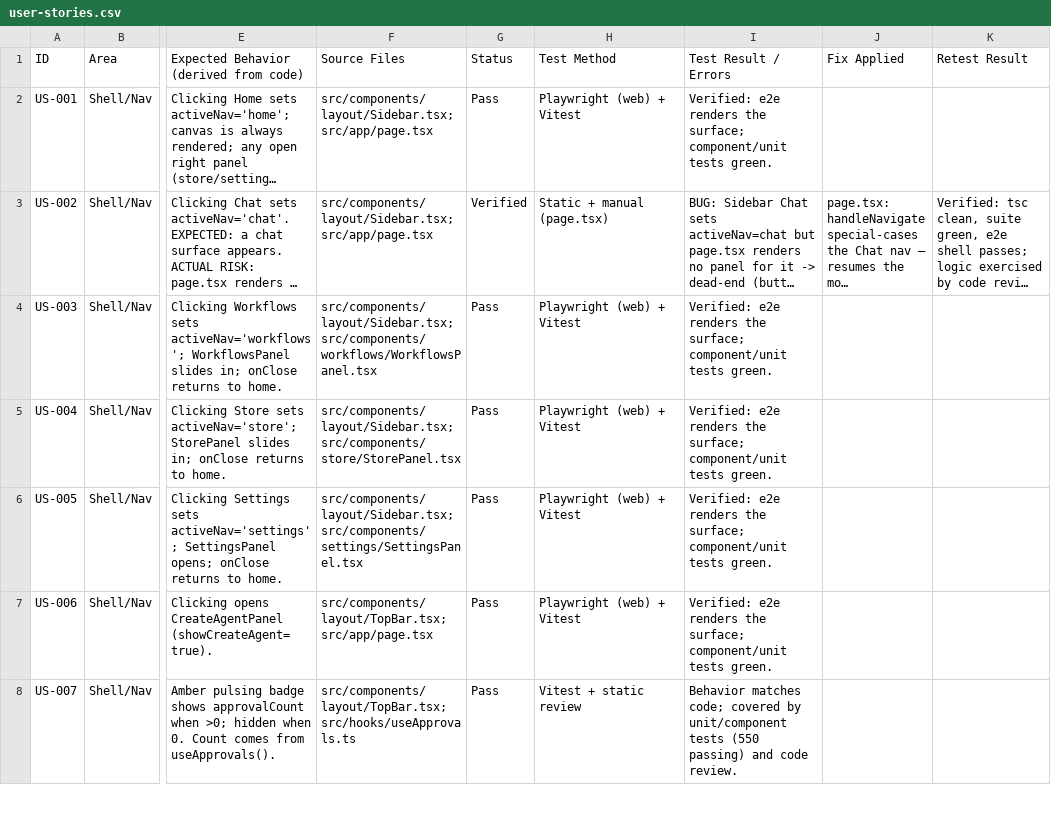
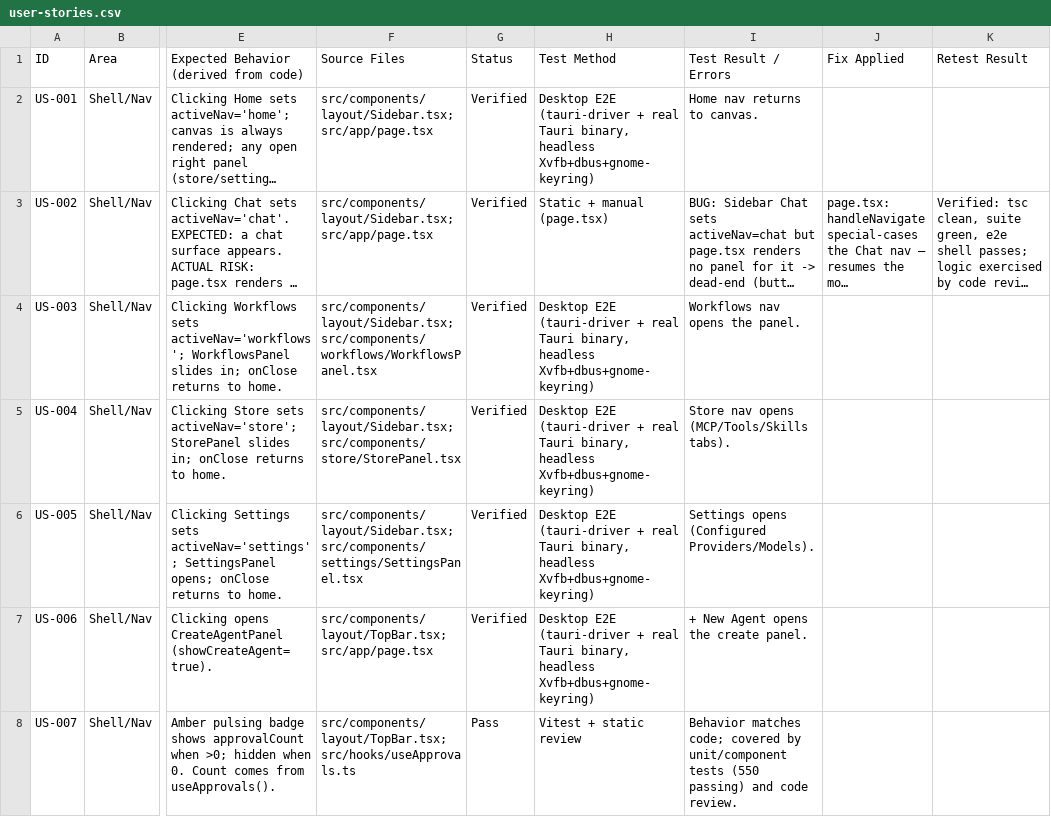
Before and after one commit to bakerbailey6/AgentAIO, a CSV file: docs/feature-audit/user-stories.csv, drawn as a sheet; only a part is shown, gaps mark what is left out; long unchanged cells end in …; the diff covers the shown part only; the diff names each change by its address in the sheet, - before the commit and + after, or states it on an @@ line.

```diff
--- a/docs/feature-audit/user-stories.csv
+++ b/docs/feature-audit/user-stories.csv
-G2 (Status): Pass
+G2 (Status): Verified
-H2 (Test Method): Playwright (web) + Vitest
+H2 (Test Method): Desktop E2E (tauri-driver + real Tauri binary, headless Xvfb+dbus+gnome-keyring)
-I2 (Test Result / Errors): Verified: e2e renders the surface; component/unit tests green.
+I2 (Test Result / Errors): Home nav returns to canvas.
-G4:G7 (Status): Pass
+G4:G7 (Status): Verified
-H4:H7 (Test Method): Playwright (web) + Vitest
+H4:H7 (Test Method): Desktop E2E (tauri-driver + real Tauri binary, headless Xvfb+dbus+gnome-keyring)
-I4 (Test Result / Errors): Verified: e2e renders the surface; component/unit tests green.
+I4 (Test Result / Errors): Workflows nav opens the panel.
-I5 (Test Result / Errors): Verified: e2e renders the surface; component/unit tests green.
+I5 (Test Result / Errors): Store nav opens (MCP/Tools/Skills tabs).
-I6 (Test Result / Errors): Verified: e2e renders the surface; component/unit tests green.
+I6 (Test Result / Errors): Settings opens (Configured Providers/Models).
-I7 (Test Result / Errors): Verified: e2e renders the surface; component/unit tests green.
+I7 (Test Result / Errors): + New Agent opens the create panel.
```
Also changed, not shown: 134 edited cells elsewhere in this file, 10 other files.
